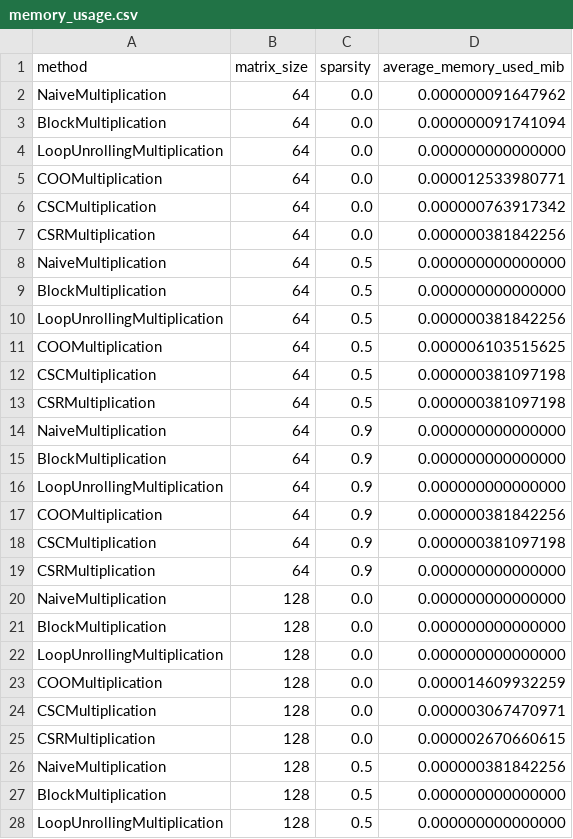
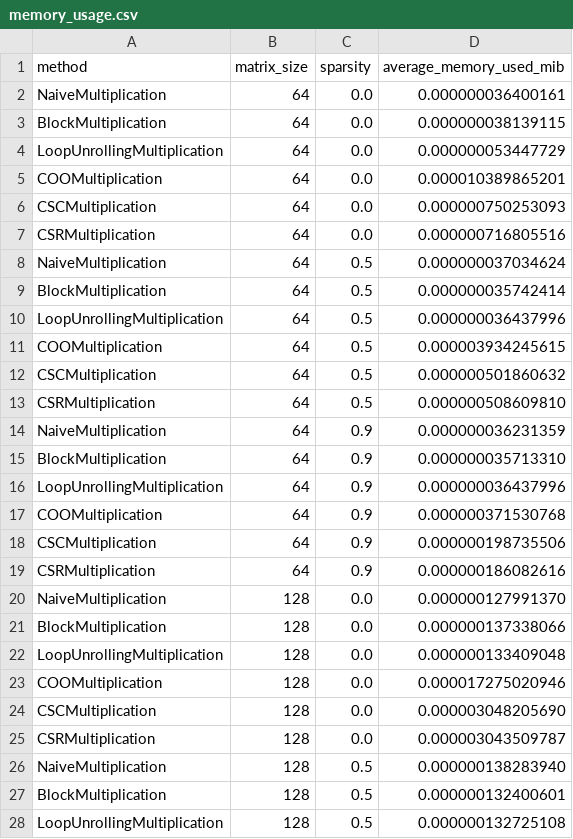
Before and after one commit to lunahernandez/BigDataIndividualAssignments, a CSV file: task2/data/memory_usage.csv, drawn as a sheet; only a part is shown; the diff covers the shown part only.

Commit message:
memory results updated

```diff
--- a/task2/data/memory_usage.csv
+++ b/task2/data/memory_usage.csv
@@ -1,28 +1,28 @@
 method,matrix_size,sparsity,average_memory_used_mib
-NaiveMultiplication,64,0.0,0.000000091647962
-BlockMultiplication,64,0.0,0.000000091741094
-LoopUnrollingMultiplication,64,0.0,0.000000000000000
-COOMultiplication,64,0.0,0.000012533980771
-CSCMultiplication,64,0.0,0.000000763917342
-CSRMultiplication,64,0.0,0.000000381842256
-NaiveMultiplication,64,0.5,0.000000000000000
-BlockMultiplication,64,0.5,0.000000000000000
-LoopUnrollingMultiplication,64,0.5,0.000000381842256
-COOMultiplication,64,0.5,0.000006103515625
-CSCMultiplication,64,0.5,0.000000381097198
-CSRMultiplication,64,0.5,0.000000381097198
-NaiveMultiplication,64,0.9,0.000000000000000
-BlockMultiplication,64,0.9,0.000000000000000
-LoopUnrollingMultiplication,64,0.9,0.000000000000000
-COOMultiplication,64,0.9,0.000000381842256
-CSCMultiplication,64,0.9,0.000000381097198
-CSRMultiplication,64,0.9,0.000000000000000
-NaiveMultiplication,128,0.0,0.000000000000000
-BlockMultiplication,128,0.0,0.000000000000000
-LoopUnrollingMultiplication,128,0.0,0.000000000000000
-COOMultiplication,128,0.0,0.000014609932259
-CSCMultiplication,128,0.0,0.000003067470971
-CSRMultiplication,128,0.0,0.000002670660615
-NaiveMultiplication,128,0.5,0.000000381842256
-BlockMultiplication,128,0.5,0.000000000000000
-LoopUnrollingMultiplication,128,0.5,0.000000000000000
+NaiveMultiplication,64,0.0,0.000000036400161
+BlockMultiplication,64,0.0,0.000000038139115
+LoopUnrollingMultiplication,64,0.0,0.000000053447729
+COOMultiplication,64,0.0,0.000010389865201
+CSCMultiplication,64,0.0,0.000000750253093
+CSRMultiplication,64,0.0,0.000000716805516
+NaiveMultiplication,64,0.5,0.000000037034624
+BlockMultiplication,64,0.5,0.000000035742414
+LoopUnrollingMultiplication,64,0.5,0.000000036437996
+COOMultiplication,64,0.5,0.000003934245615
+CSCMultiplication,64,0.5,0.000000501860632
+CSRMultiplication,64,0.5,0.000000508609810
+NaiveMultiplication,64,0.9,0.000000036231359
+BlockMultiplication,64,0.9,0.000000035713310
+LoopUnrollingMultiplication,64,0.9,0.000000036437996
+COOMultiplication,64,0.9,0.000000371530768
+CSCMultiplication,64,0.9,0.000000198735506
+CSRMultiplication,64,0.9,0.000000186082616
+NaiveMultiplication,128,0.0,0.000000127991370
+BlockMultiplication,128,0.0,0.000000137338066
+LoopUnrollingMultiplication,128,0.0,0.000000133409048
+COOMultiplication,128,0.0,0.000017275020946
+CSCMultiplication,128,0.0,0.000003048205690
+CSRMultiplication,128,0.0,0.000003043509787
+NaiveMultiplication,128,0.5,0.000000138283940
+BlockMultiplication,128,0.5,0.000000132400601
+LoopUnrollingMultiplication,128,0.5,0.000000132725108
```
Also changed, not shown: 63 edited cells elsewhere in this file, 4 other files.
